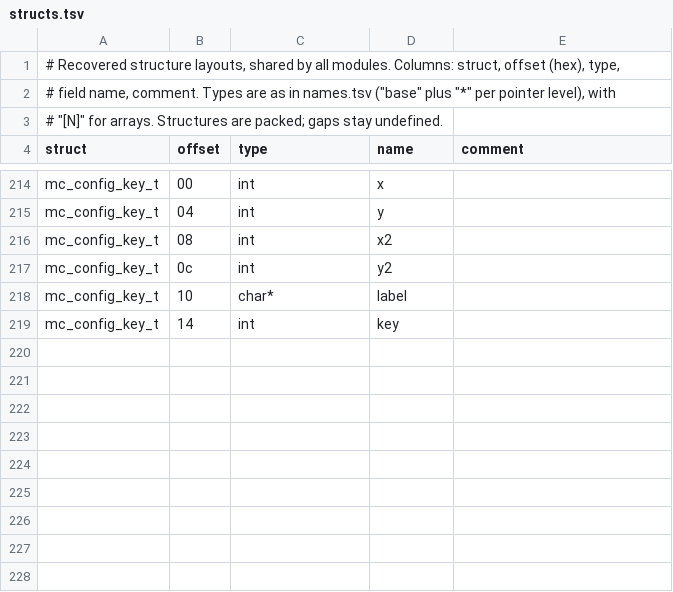
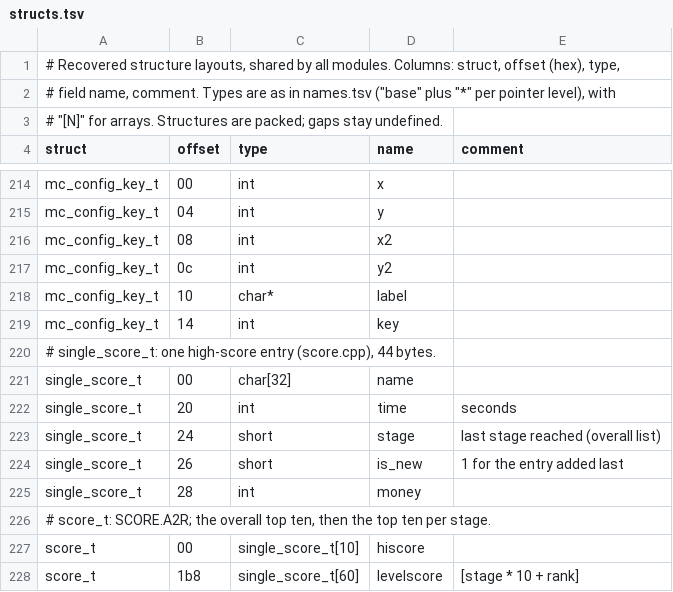
Before and after one commit to xvilo/a2-racer-davilex-decomp, a TSV file: symbols/structs.tsv, drawn as a sheet; only a part is shown, gaps mark what is left out; the diff names each change by its address in the sheet, - before the commit and + after, or states it on an @@ line.

```diff
--- a/symbols/structs.tsv
+++ b/symbols/structs.tsv
+row 220: # single_score_t: one high-score entry (score.cpp), 44 bytes.
+row 221: single_score_t | 00 | char[32] | name
+row 222: single_score_t | 20 | int | time | seconds
+row 223: single_score_t | 24 | short | stage | last stage reached (overall list)
+row 224: single_score_t | 26 | short | is_new | 1 for the entry added last
+row 225: single_score_t | 28 | int | money
+row 226: # score_t: SCORE.A2R; the overall top ten, then the top ten per stage.
+row 227: score_t | 00 | single_score_t[10] | hiscore
+row 228: score_t | 1b8 | single_score_t[60] | levelscore | [stage * 10 + rank]
```
Also changed, not shown: symbols/structs_auto.tsv, 12 other files.
